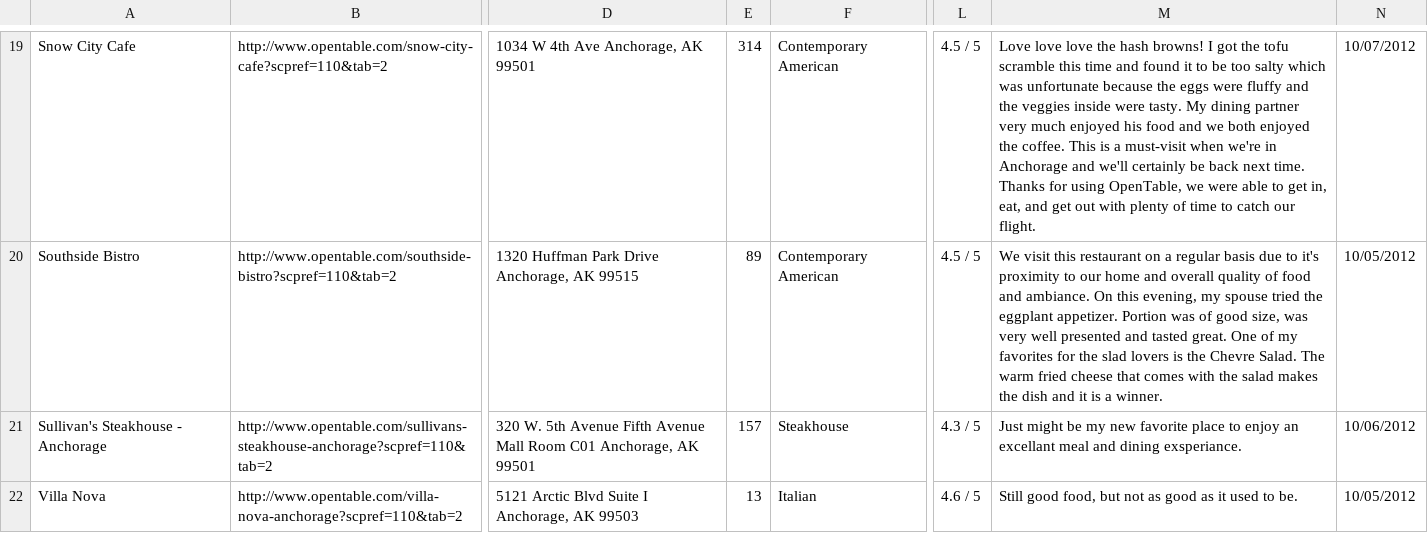
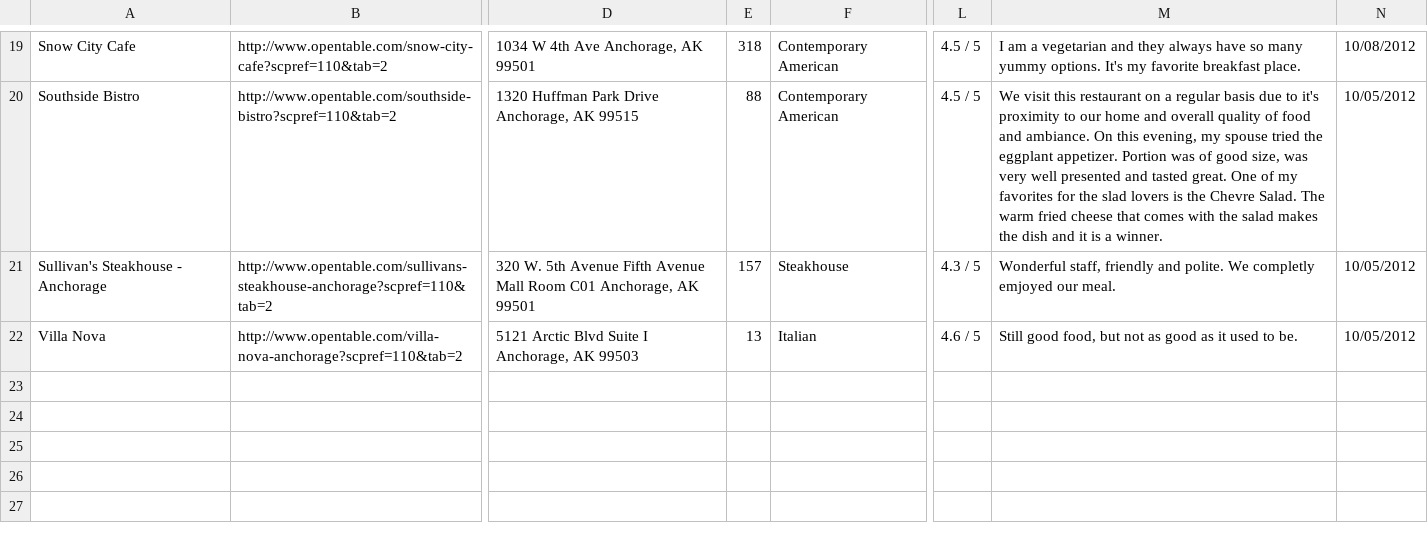
Before and after one commit to richardjortega/grapevine, a CSV file: lib/exported_lists/opentable.com_anchorage-alaska-restaurant-listings.csv, drawn as a sheet; only a part is shown, gaps mark what is left out; the diff covers the shown part only; the diff names each change by its address in the sheet, - before the commit and + after, or states it on an @@ line.

```diff
--- a/lib/exported_lists/opentable.com_anchorage-alaska-restaurant-listings.csv
+++ b/lib/exported_lists/opentable.com_anchorage-alaska-restaurant-listings.csv
-E19: 314
+E19: 318
-M19: Love love love the hash browns! I got the tofu scramble this time and found it to be too salty which was unfortunate because the eggs were fluffy and the veggies inside were tasty. My dining partner very much enjoyed his food and we both enjoyed the coffee. This is a must-visit when we're in Anchorage and we'll certainly be back next time. Thanks for using OpenTable, we were able to get in, eat, and get out with plenty of time to catch our flight.
+M19: I am a vegetarian and they always have so many yummy options. It's my favorite breakfast place.
-N19: 10/07/2012
+N19: 10/08/2012
-E20: 89
+E20: 88
-M21: Just might be my new favorite place to enjoy an excellant meal and dining exsperiance.
+M21: Wonderful staff, friendly and polite. We completly emjoyed our meal.
-N21: 10/06/2012
+N21: 10/05/2012
```
Also changed, not shown: 31 edited cells elsewhere in this file, lib/exported_lists/opentable.com_sacramento-california-restaurant-listings.csv, 2 other files.
